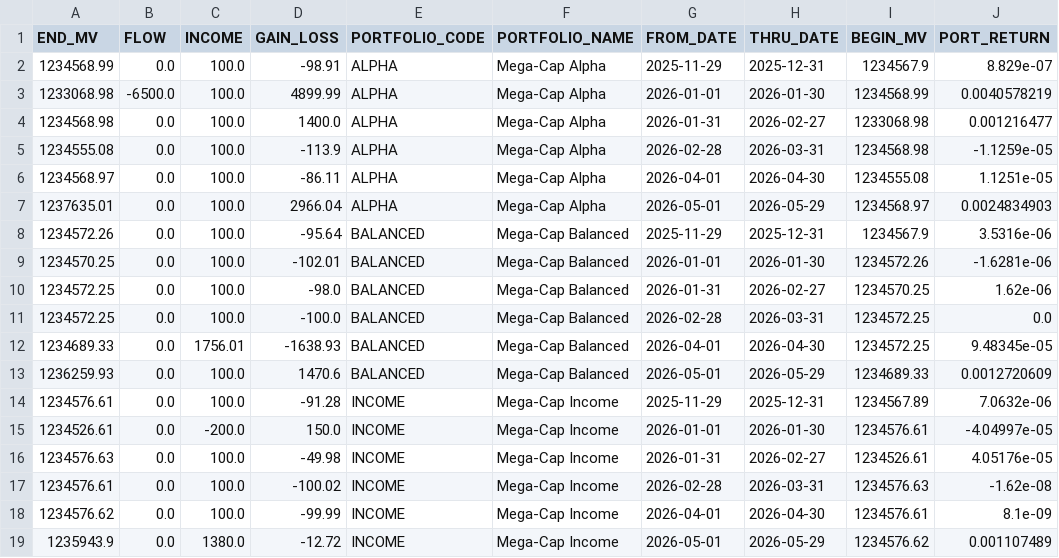
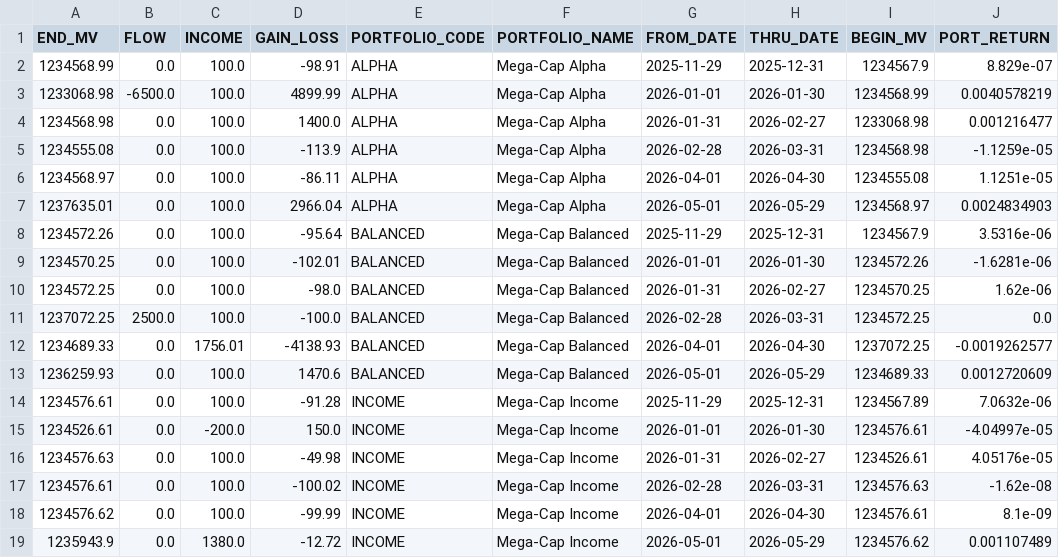
Before and after one commit to JohnDReynolds/portfolio-performance-analytics, a CSV file: ppar/demos/data/axys/axys_full_spec_b/portperf.csv, drawn as a sheet.

```diff
--- a/ppar/demos/data/axys/axys_full_spec_b/portperf.csv
+++ b/ppar/demos/data/axys/axys_full_spec_b/portperf.csv
@@ -10,4 +10,4 @@ END_MV,FLOW,INCOME,GAIN_LOSS,PORTFOLIO_CODE,PORTFOLIO_NAME,FROM_DATE,THRU_DATE,B
 1234572.25,0.0,100.0,-98.0,BALANCED,Mega-Cap Balanced,2026-01-31,2026-02-27,1234570.25,1.62e-06
-1234572.25,0.0,100.0,-100.0,BALANCED,Mega-Cap Balanced,2026-02-28,2026-03-31,1234572.25,0.0
-1234689.33,0.0,1756.01,-1638.93,BALANCED,Mega-Cap Balanced,2026-04-01,2026-04-30,1234572.25,9.48345e-05
+1237072.25,2500.0,100.0,-100.0,BALANCED,Mega-Cap Balanced,2026-02-28,2026-03-31,1234572.25,0.0
+1234689.33,0.0,1756.01,-4138.93,BALANCED,Mega-Cap Balanced,2026-04-01,2026-04-30,1237072.25,-0.0019262577
 1236259.93,0.0,100.0,1470.6,BALANCED,Mega-Cap Balanced,2026-05-01,2026-05-29,1234689.33,0.0012720609
```
Also changed, not shown: ppar/demos/data/axys/axys_full_spec_b/holdings.csv, ppar/demos/data/axys/axys_full_spec_b/secperf.csv, 10 other files.
